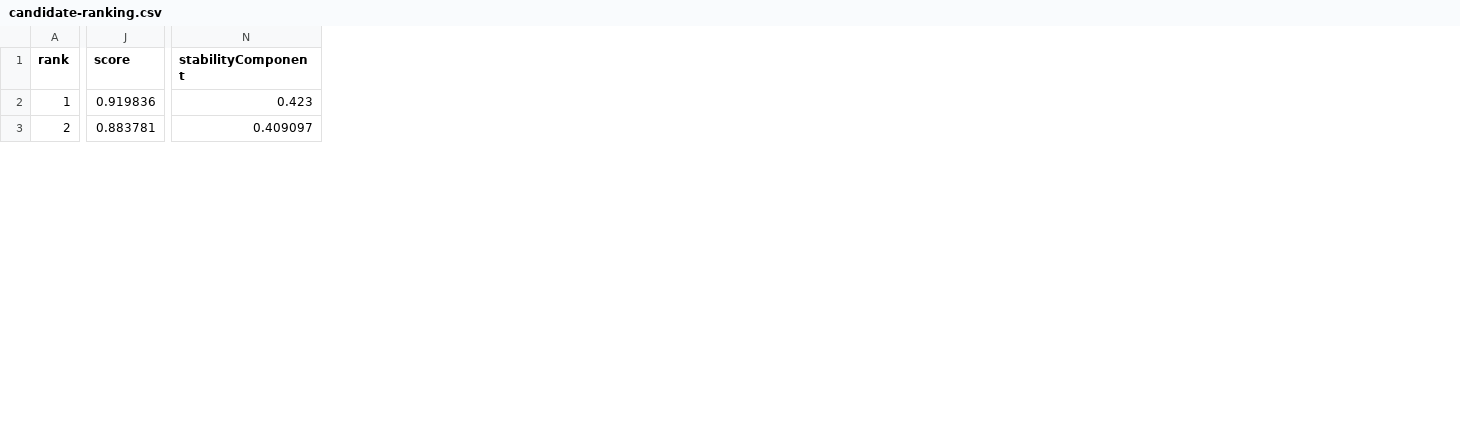
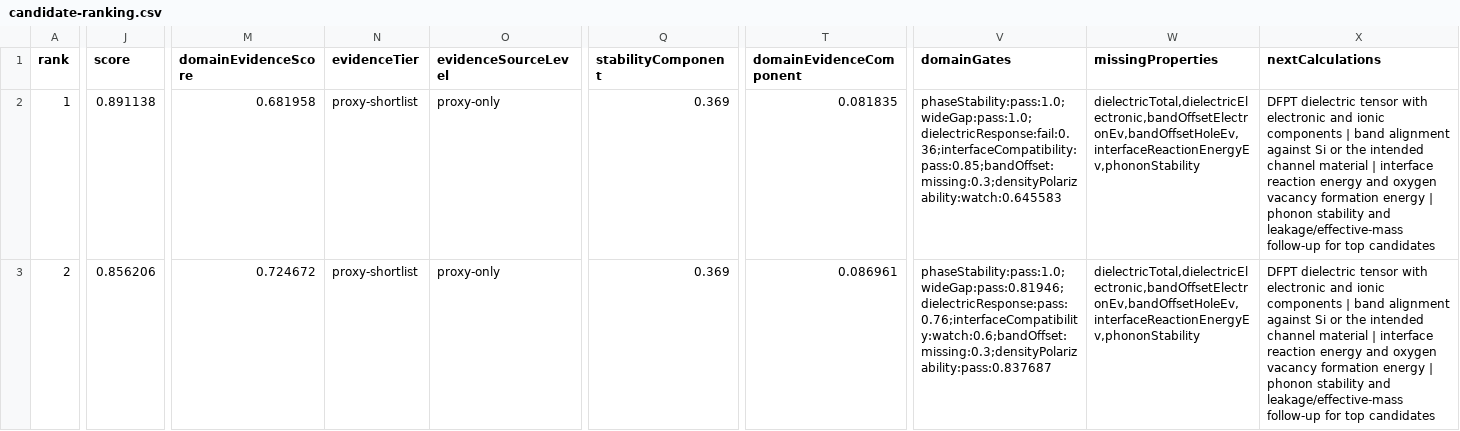
Before and after one commit to cranesun1226/openclaw-materials-lab, a CSV file: materials-lab-runs/high-k-dielectric-live-e2e-20260503/plots/high-k-dielectric-ranking/candidate-ranking.csv, drawn as a sheet; only a part is shown, gaps mark what is left out; addresses are those after the commit; the diff covers the shown part only; the diff names each change by its address in the sheet, - before the commit and + after, or states it on an @@ line.

```diff
--- a/materials-lab-runs/high-k-dielectric-live-e2e-20260503/plots/high-k-dielectric-ranking/candidate-ranking.csv
+++ b/materials-lab-runs/high-k-dielectric-live-e2e-20260503/plots/high-k-dielectric-ranking/candidate-ranking.csv
+column M (domainEvidenceScore), rows 2-3: 0.681958 | 0.724672
+column N (evidenceTier), rows 2-3: proxy-shortlist | proxy-shortlist
+column O (evidenceSourceLevel), rows 2-3: proxy-only | proxy-only
+column T (domainEvidenceComponent), rows 2-3: 0.081835 | 0.086961
+column V (domainGates), rows 2-3: phaseStability:pass:1.0;wideGap:pass:1.0;dielectricResponse:fail:0.36;interfaceCompatibility:pass:0.85;bandOffset:missing:0.3;densityPolarizability:watch:0.645583 | phaseStability:pass:1.0;wideGap:pass:0.81946;dielectricResponse:pass:0.76;interfaceCompatibility:watch:0.6;bandOffset:missing:0.3;densityPolarizability:pass:0.837687
+column W (missingProperties), rows 2-3: dielectricTotal,dielectricElectronic,bandOffsetElectronEv,bandOffsetHoleEv,interfaceReactionEnergyEv,phononStability | dielectricTotal,dielectricElectronic,bandOffsetElectronEv,bandOffsetHoleEv,interfaceReactionEnergyEv,phononStability
+column X (nextCalculations), rows 2-3: DFPT dielectric tensor with electronic and ionic components | band alignment against Si or the intended channel material | interface reaction energy and oxygen vacancy formation energy | phonon stability and leakage/effective-mass follow-up for top candidates | DFPT dielectric tensor with electronic and ionic components | band alignment against Si or the intended channel material | interface reaction energy and oxygen vacancy formation energy | phonon stability and leakage/effective-mass follow-up for top candidates
-J2 (score): 0.919836
+J2 (score): 0.891138
-Q2 (stabilityComponent): 0.423
+Q2 (stabilityComponent): 0.369
-J3 (score): 0.883781
+J3 (score): 0.856206
-Q3 (stabilityComponent): 0.409097
+Q3 (stabilityComponent): 0.369
```
Also changed, not shown: 81 edited cells elsewhere in this file, 14 other files.
